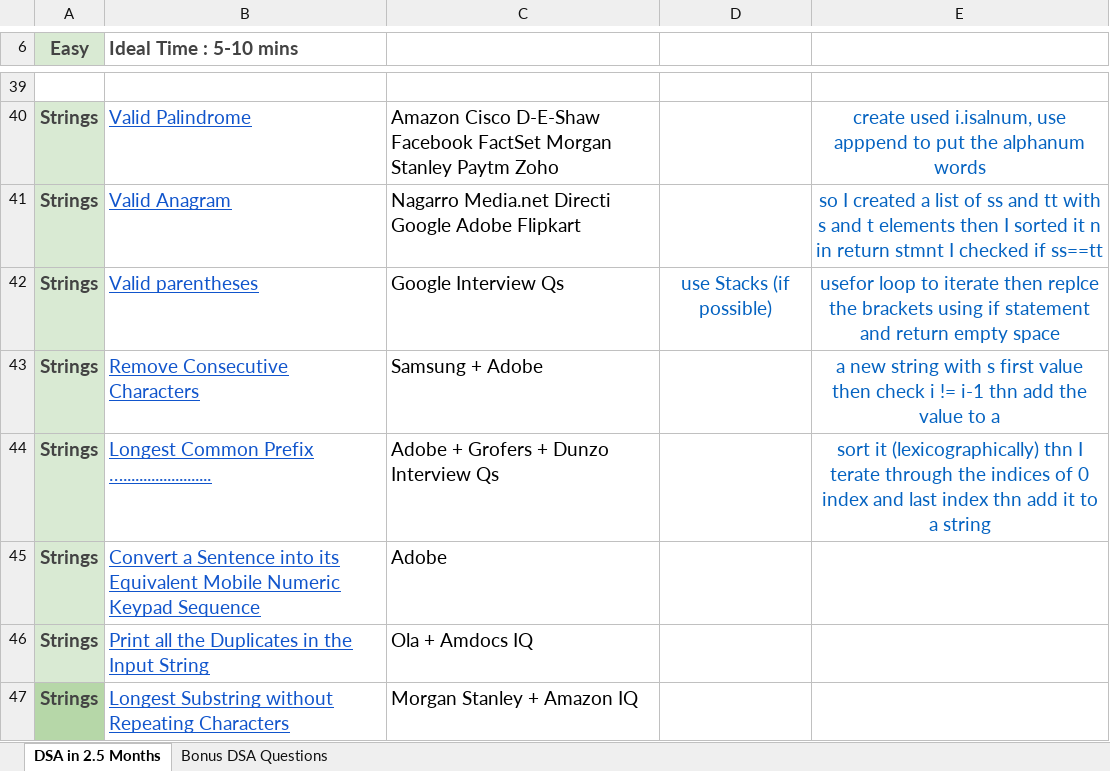
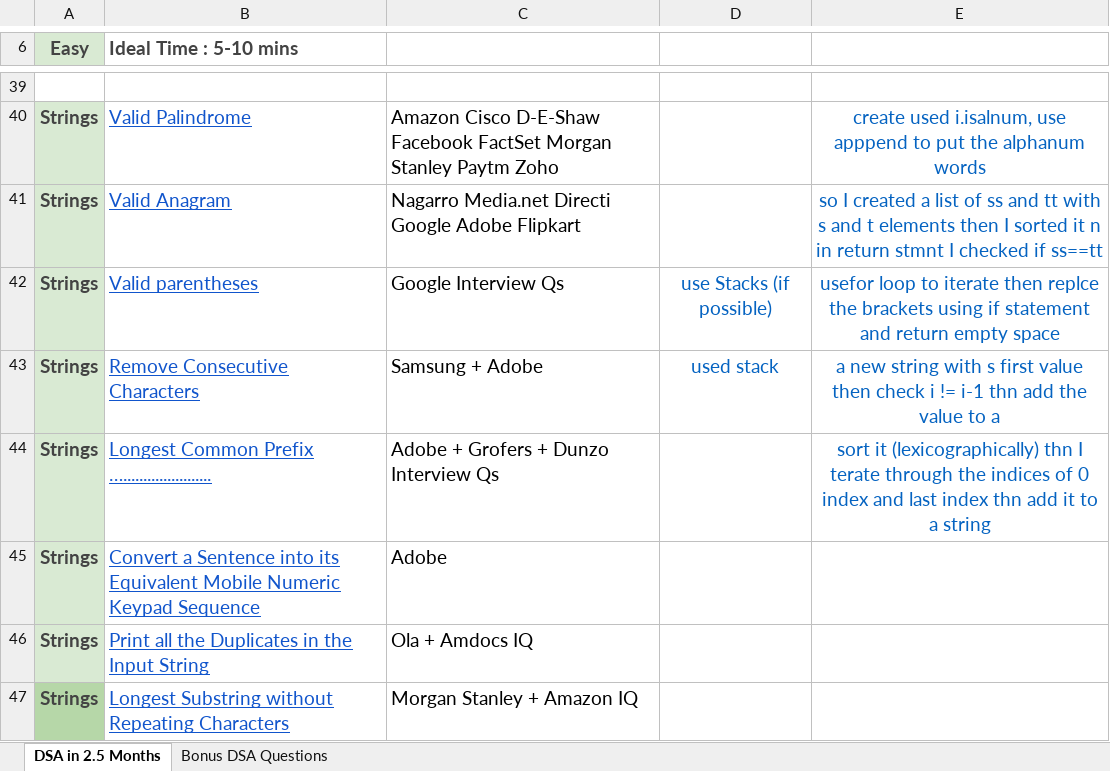
Before and after one commit to Sabeer75/DSA, an Excel workbook: DSA by Shradha Didi & Aman Bhaiya.xlsx, sheet DSA in 2.5 Months, drawn as a sheet; only a part is shown, gaps mark what is left out; values as stored, in another font and other column widths than the file's, no borders; the diff names each change by its address in the sheet, - before the commit and + after, or states it on an @@ line.

```diff
--- a/DSA by Shradha Didi & Aman Bhaiya.xlsx (sheet DSA in 2.5 Months)
+++ b/DSA by Shradha Didi & Aman Bhaiya.xlsx (sheet DSA in 2.5 Months)
-D43: (empty)
+D43: used stack
```
Also changed, not shown: 20 other files.
